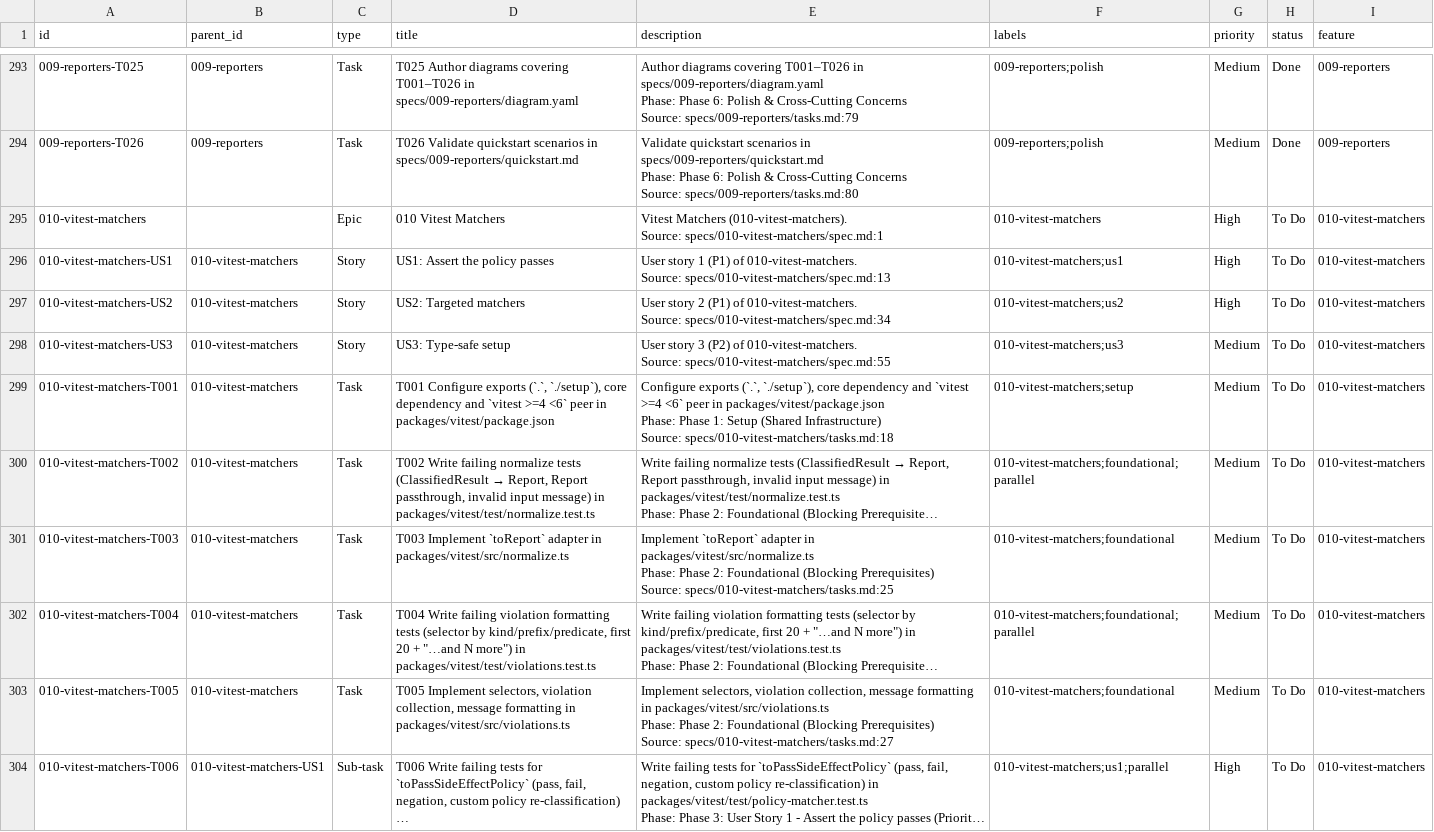
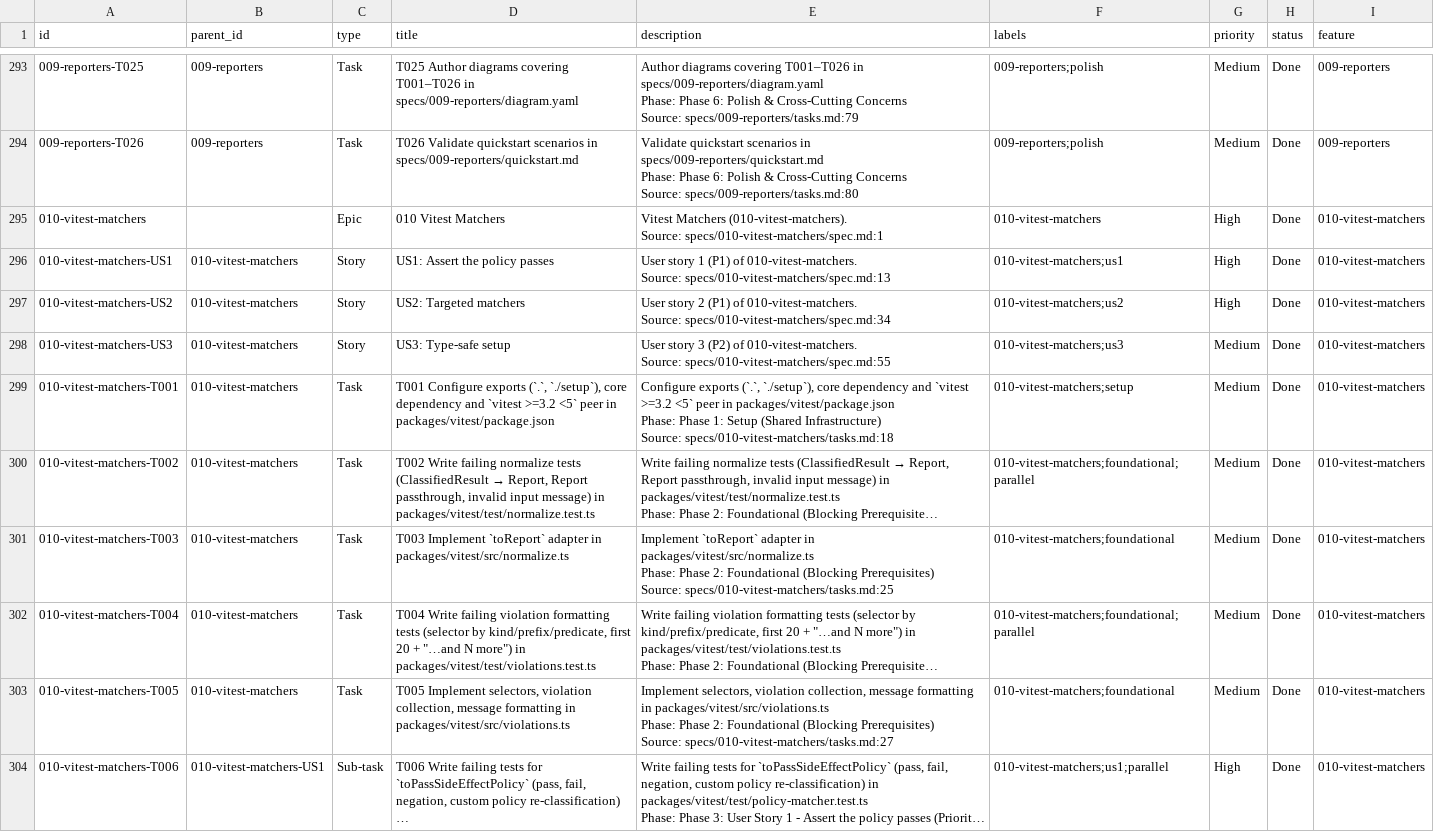
Before and after one commit to ashvolt/replayguard, a CSV file: exports/backlog.csv, drawn as a sheet; only a part is shown, gaps mark what is left out; long unchanged cells end in …; the diff covers the shown part only; the diff names each change by its address in the sheet, - before the commit and + after, or states it on an @@ line.

```diff
--- a/exports/backlog.csv
+++ b/exports/backlog.csv
-H295:H304 (status): To Do
+H295:H304 (status): Done
-D299 (title): …and `vitest >=4 <6` peer in…
+D299 (title): …and `vitest >=3.2 <5` peer in…
-E299 (description): …and `vitest >=4 <6` peer in…
+E299 (description): …and `vitest >=3.2 <5` peer in…
```
Also changed, not shown: 10 edited cells elsewhere in this file, exports/jira.csv, 26 other files.
